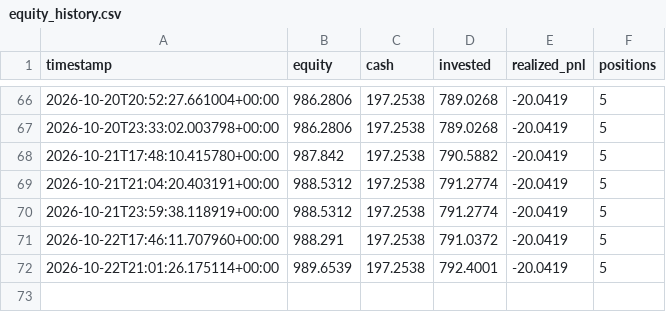
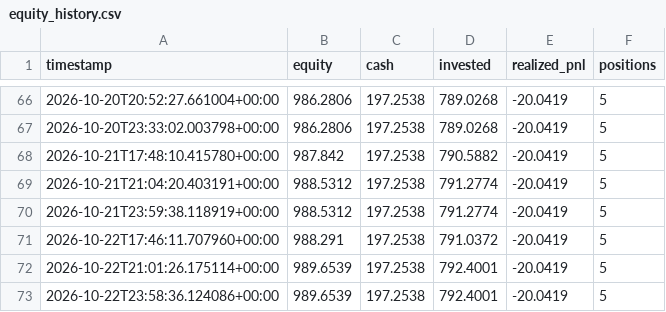
Before and after one commit to GaryPalfreman/Autonomous-Paper-Trading-Bot, a CSV file: data/equity_history.csv, drawn as a sheet; only a part is shown, gaps mark what is left out.

```diff
--- a/data/equity_history.csv
+++ b/data/equity_history.csv
@@ -72 +72,2 @@ timestamp,equity,cash,invested,realized_pnl,positions
 2026-10-22T21:01:26.175114+00:00,989.6539,197.2538,792.4001,-20.0419,5
+2026-10-22T23:58:36.124086+00:00,989.6539,197.2538,792.4001,-20.0419,5
```
Also changed, not shown: data/benchmark_history.csv, data/positions_history.csv, 4 other files.
